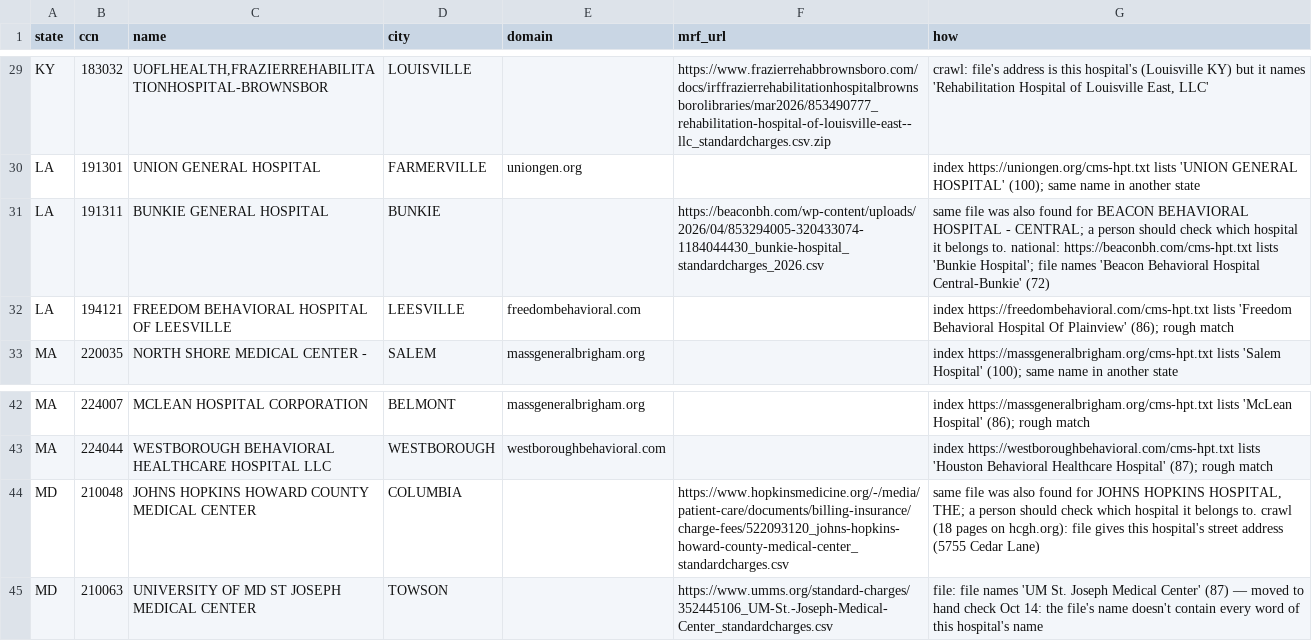
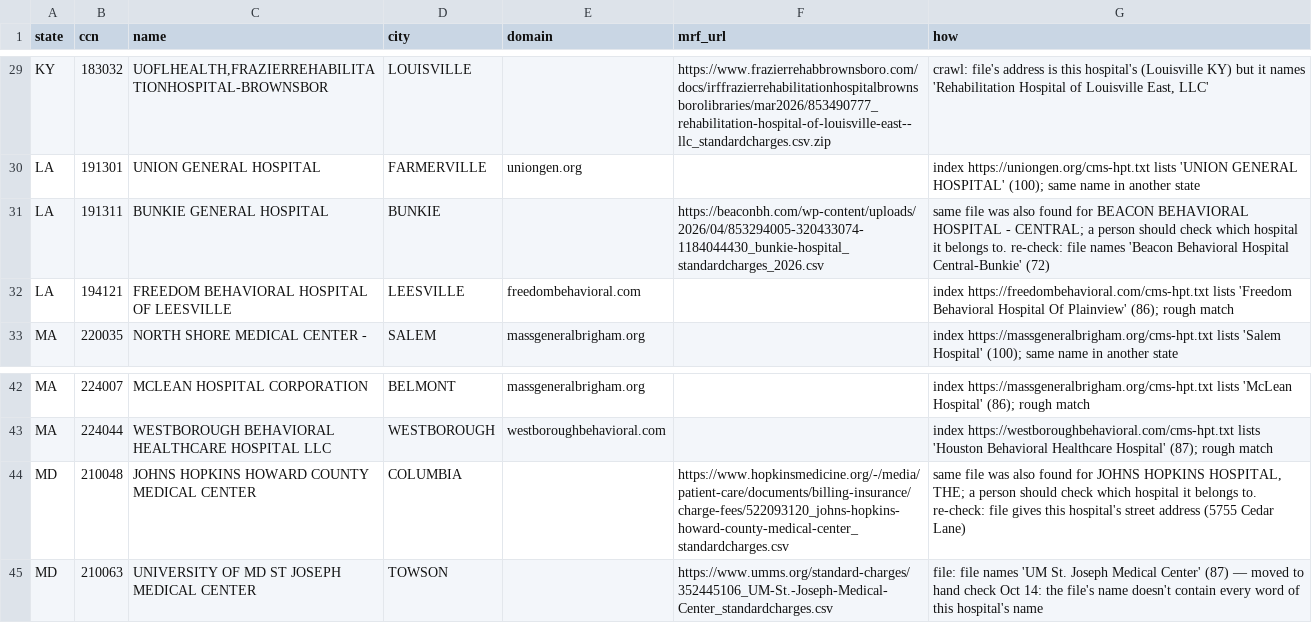
Before and after one commit to betsyflickinger-max/files.healthcare_price-files-bot, a CSV file: data/web_search_held.csv, drawn as a sheet; only a part is shown, gaps mark what is left out; the diff covers the shown part only.

Commit message:
Web search for missing price files 2026-11-06: done: searched 467 hospitals; found 37, held 4 for a hand check, not found 410, errors 2. 8 web searches, 8 page fetches, 213,123 tokens in / 6,955 out: about $0.33 ($0.001 per hospital); left 0

```diff
--- a/data/web_search_held.csv
+++ b/data/web_search_held.csv
@@ -30,3 +30,3 @@ KY,183032,"UOFLHEALTH,FRAZIERREHABILITATIONHOSPITAL-BROWNSBOR",LOUISVILLE,,https
 LA,191301,UNION GENERAL HOSPITAL,FARMERVILLE,uniongen.org,,index https://uniongen.org/cms-hpt.txt lists 'UNION GENERAL HOSPITAL' (100); same name in another state
-LA,191311,BUNKIE GENERAL HOSPITAL,BUNKIE,,https://beaconbh.com/wp-content/uploads/2026/04/853294005-320433074-1184044430_bunkie-hospital_standardcharges_2026.csv,same file was also found for BEACON BEHAVIORAL HOSPITAL - CENTRAL; a person should check which hospital it belongs to. national: https://beaconbh.com/cms-hpt.txt lists 'Bunkie Hospital'; file names 'Beacon Behavioral Hospital Central-Bunkie' (72)
+LA,191311,BUNKIE GENERAL HOSPITAL,BUNKIE,,https://beaconbh.com/wp-content/uploads/2026/04/853294005-320433074-1184044430_bunkie-hospital_standardcharges_2026.csv,same file was also found for BEACON BEHAVIORAL HOSPITAL - CENTRAL; a person should check which hospital it belongs to. re-check: file names 'Beacon Behavioral Hospital Central-Bunkie' (72)
 LA,194121,FREEDOM BEHAVIORAL HOSPITAL OF LEESVILLE,LEESVILLE,freedombehavioral.com,,index https://freedombehavioral.com/cms-hpt.txt lists 'Freedom Behavioral Hospital Of Plainview' (86); rough match
@@ -43,3 +43,3 @@ MA,224007,MCLEAN HOSPITAL CORPORATION,BELMONT,massgeneralbrigham.org,,index http
 MA,224044,WESTBOROUGH BEHAVIORAL HEALTHCARE HOSPITAL LLC,WESTBOROUGH,westboroughbehavioral.com,,index https://westboroughbehavioral.com/cms-hpt.txt lists 'Houston Behavioral Healthcare Hospital' (87); rough match
-MD,210048,JOHNS HOPKINS HOWARD COUNTY MEDICAL CENTER,COLUMBIA,,https://www.hopkinsmedicine.org/-/media/patient-care/documents/billing-insurance/charge-fees/522093120_johns-hopkins-howard-county-medical-center_standardcharges.csv,"same file was also found for JOHNS HOPKINS HOSPITAL, THE; a person should check which hospital it belongs to. crawl (18 pages on hcgh.org): file gives this hospital's street address (5755 Cedar Lane)"
+MD,210048,JOHNS HOPKINS HOWARD COUNTY MEDICAL CENTER,COLUMBIA,,https://www.hopkinsmedicine.org/-/media/patient-care/documents/billing-insurance/charge-fees/522093120_johns-hopkins-howard-county-medical-center_standardcharges.csv,"same file was also found for JOHNS HOPKINS HOSPITAL, THE; a person should check which hospital it belongs to. re-check: file gives this hospital's street address (5755 Cedar Lane)"
 MD,210063,UNIVERSITY OF MD ST JOSEPH MEDICAL CENTER,TOWSON,,https://www.umms.org/standard-charges/352445106_UM-St.-Joseph-Medical-Center_standardcharges.csv,file: file names 'UM St. Joseph Medical Center' (87) — moved to hand check Oct 14: the file's name doesn't contain every word of this hospital's name
```
Also changed, not shown: 5 added rows and 2 removed rows elsewhere in this file, 2 other files.
